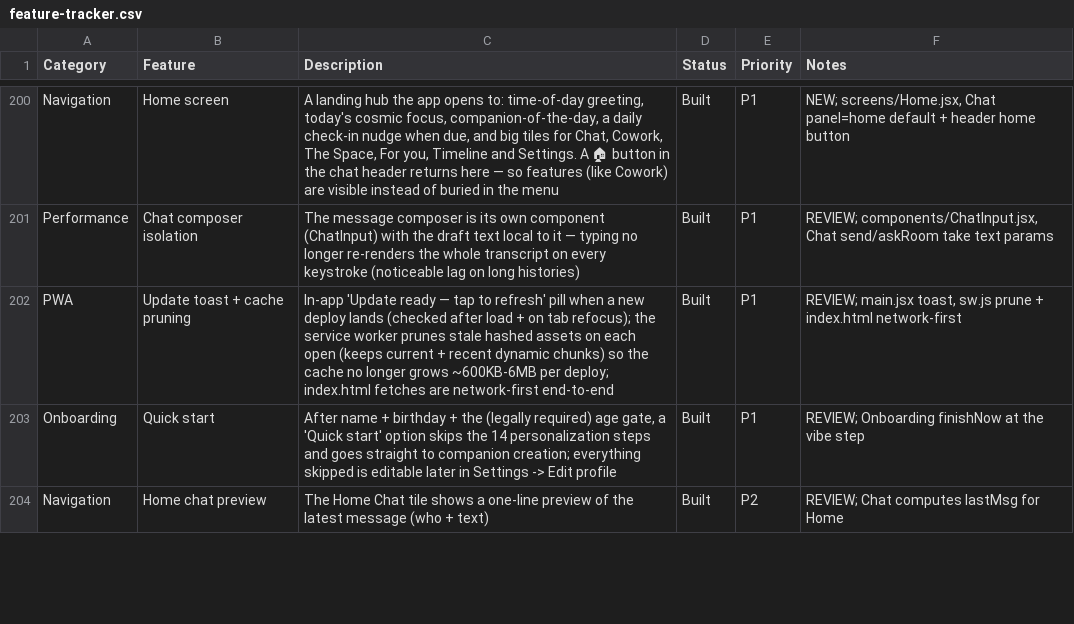
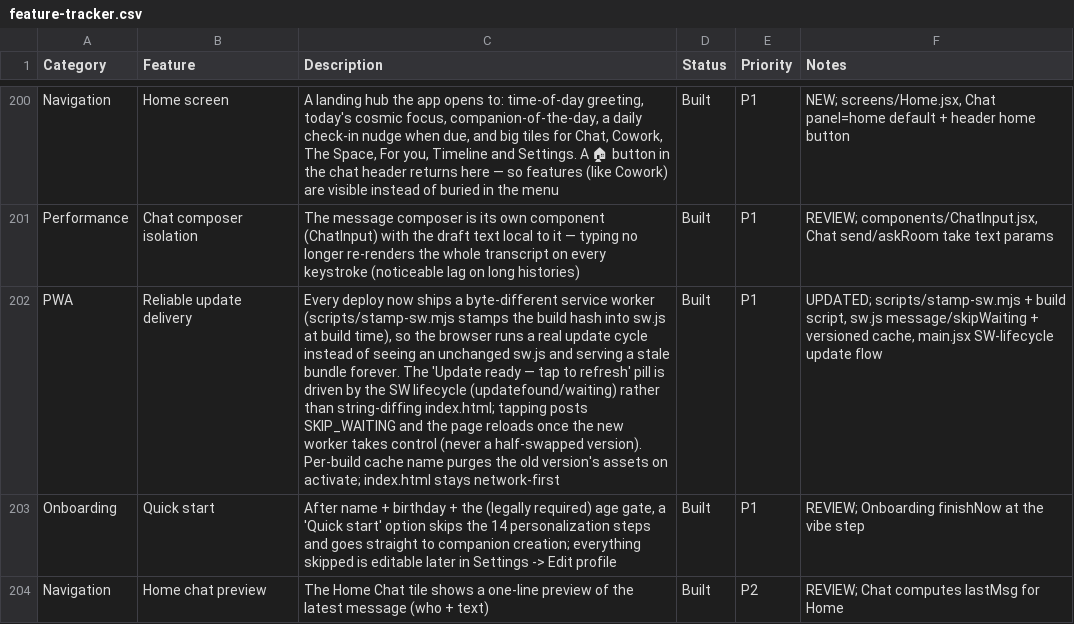
Before and after one commit to lilkkjo082004/other-app, a CSV file: docs/feature-tracker.csv, drawn as a sheet; only a part is shown, gaps mark what is left out; the diff names each change by its address in the sheet, - before the commit and + after, or states it on an @@ line.

```diff
--- a/docs/feature-tracker.csv
+++ b/docs/feature-tracker.csv
-B202 (Feature): Update toast + cache pruning
+B202 (Feature): Reliable update delivery
-C202 (Description): In-app 'Update ready — tap to refresh' pill when a new deploy lands (checked after load + on tab refocus); the service worker prunes stale hashed assets on each open (keeps current + recent dynamic chunks) so the cache no longer grows ~600KB-6MB per deploy; index.html fetches are network-first end-to-end
+C202 (Description): Every deploy now ships a byte-different service worker (scripts/stamp-sw.mjs stamps the build hash into sw.js at build time), so the browser runs a real update cycle instead of seeing an unchanged sw.js and serving a stale bundle forever. The 'Update ready — tap to refresh' pill is driven by the SW lifecycle (updatefound/waiting) rather than string-diffing index.html; tapping posts SKIP_WAITING and the page reloads once the new worker takes control (never a half-swapped version). Per-build cache name purges the old version's assets on activate; index.html stays network-first
-F202 (Notes): REVIEW; main.jsx toast, sw.js prune + index.html network-first
+F202 (Notes): UPDATED; scripts/stamp-sw.mjs + build script, sw.js message/skipWaiting + versioned cache, main.jsx SW-lifecycle update flow
```
Also changed, not shown: 4 other files.
